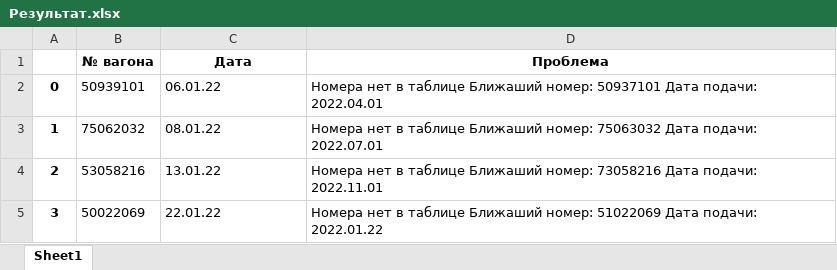
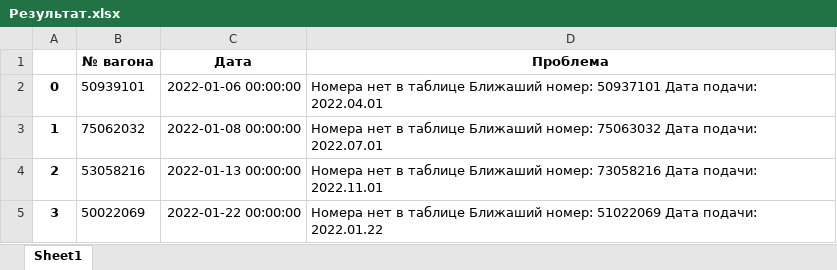
Before and after one commit to RobertArifulin/Excel, an Excel workbook: Результат.xlsx, sheet Sheet1, drawn as a sheet; values as stored, in another font and other column widths than the file's, no borders; the diff names each change by its address in the sheet, - before the commit and + after, or states it on an @@ line.

Commit message:
Excel Version 0.1

```diff
--- a/Результат.xlsx (sheet Sheet1)
+++ b/Результат.xlsx (sheet Sheet1)
-C2 (Дата): 06.01.22
+C2 (Дата): 2022-01-06 00:00:00
-C3 (Дата): 08.01.22
+C3 (Дата): 2022-01-08 00:00:00
-C4 (Дата): 13.01.22
+C4 (Дата): 2022-01-13 00:00:00
-C5 (Дата): 22.01.22
+C5 (Дата): 2022-01-22 00:00:00
```
Also changed, not shown: 1 other file.
